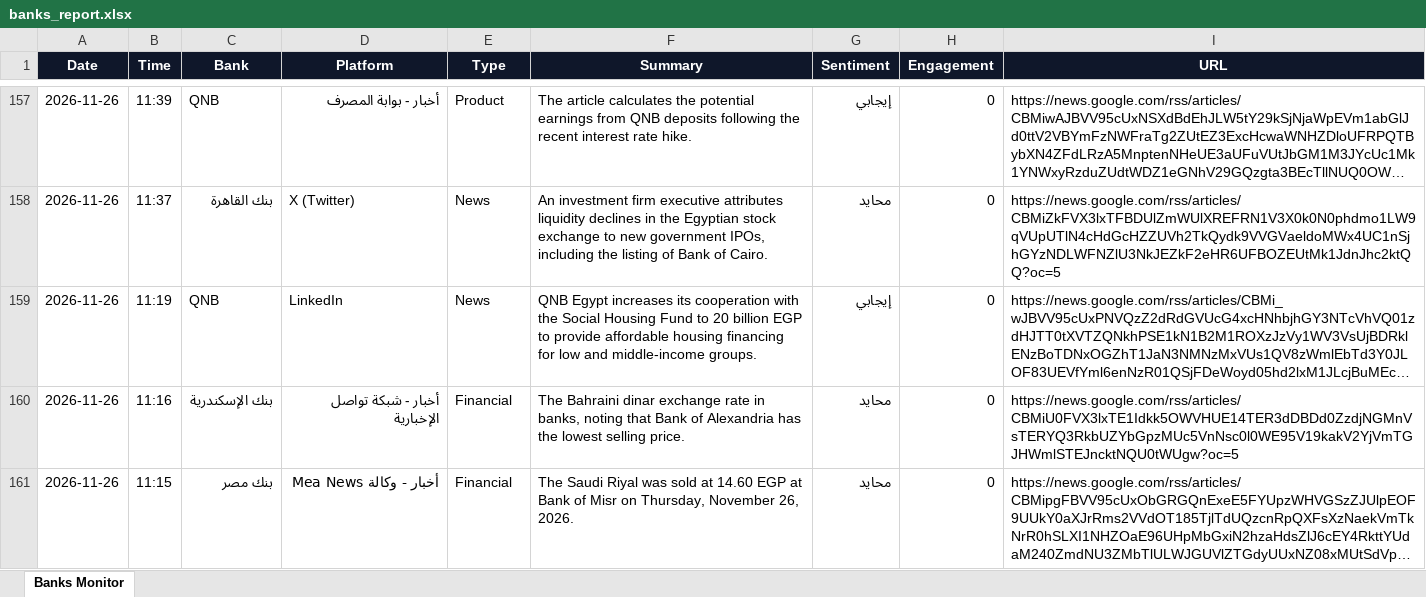
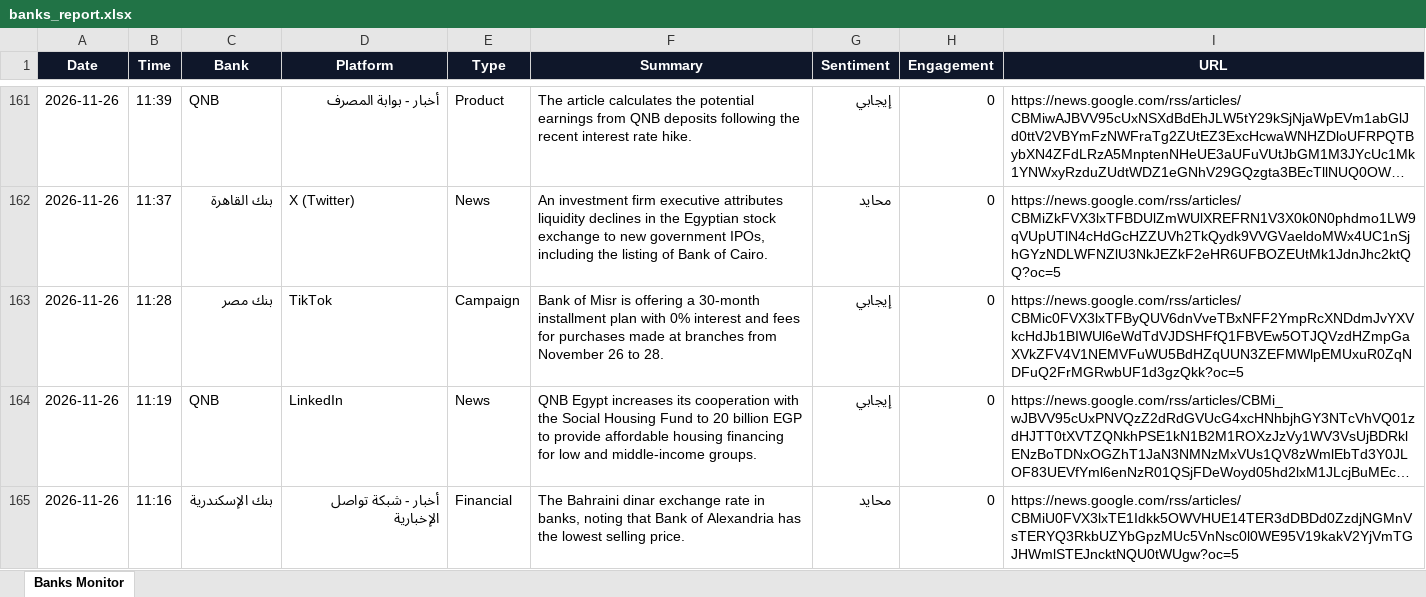
Before and after one commit to notificationradiomonitring-png/bank-monitor, an Excel workbook: banks_report.xlsx, sheet Banks Monitor, drawn as a sheet; only a part is shown, gaps mark what is left out; the shorter side is filled out with more unchanged rows; long unchanged cells end in …; values as stored, in another font and other column widths than the file's, no borders; the diff covers the shown part only; the diff names each change by its address in the sheet, - before the commit and + after, or states it on an @@ line.

Commit message:
update data

```diff
--- a/banks_report.xlsx (sheet Banks Monitor)
+++ b/banks_report.xlsx (sheet Banks Monitor)
+row 163: 2026-11-26 | 11:28 | بنك مصر | TikTok | Campaign | Bank of Misr is offering a 30-month installment plan with 0% interest and fees for purchases made at branches from November 26 to 28. | إيجابي | 0 | https://news.google.com/rss/articles/CBMic0FVX3lxTFByQUV6dnVveTBxNFF2YmpRcXNDdmJvYXVkcHdJb1BIWUl6eWdTdVJDSHFfQ1FBVEw5OTJQVzdHZmpGaXVkZFV4V1NEMVFuWU5BdHZqUUN3ZEFMWlpEMUxuR0ZqNDFuQ2FrMGRwbUF1d3gzQkk?oc=5
```
Also changed, not shown: 7 added rows elsewhere in this sheet, 1 other file.
